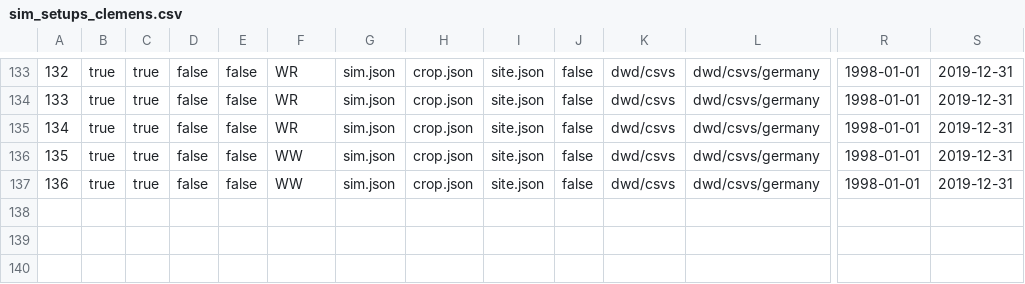
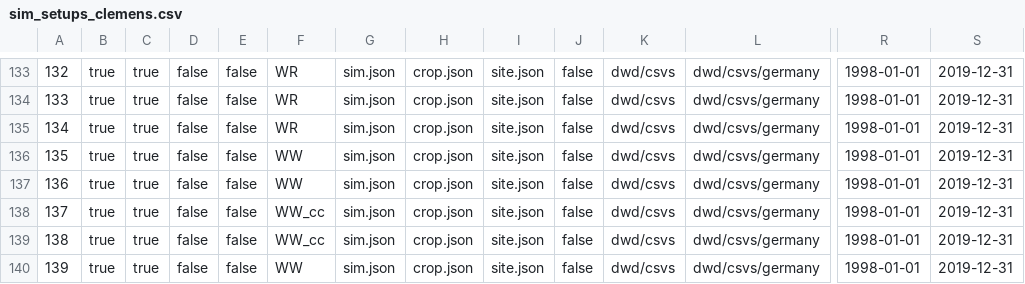
Before and after one commit to zalf-rpm/modoklim, a CSV file: sim_setups_clemens.csv, drawn as a sheet; only a part is shown, gaps mark what is left out; rows hold the shown columns only; the diff names each change by its address in the sheet, - before the commit and + after, or states it on an @@ line.

Commit message:
Setup runs similar to AHs runs

```diff
--- a/sim_setups_clemens.csv
+++ b/sim_setups_clemens.csv
+row 138: 137 | true | true | false | false | WW_cc | sim.json | crop.json | site.json | false | dwd/csvs | dwd/csvs/germany | 1998-01-01 | 2019-12-31
+row 139: 138 | true | true | false | false | WW_cc | sim.json | crop.json | site.json | false | dwd/csvs | dwd/csvs/germany | 1998-01-01 | 2019-12-31
+row 140: 139 | true | true | false | false | WW | sim.json | crop.json | site.json | false | dwd/csvs | dwd/csvs/germany | 1998-01-01 | 2019-12-31
```
Also changed, not shown: 3 other files.
